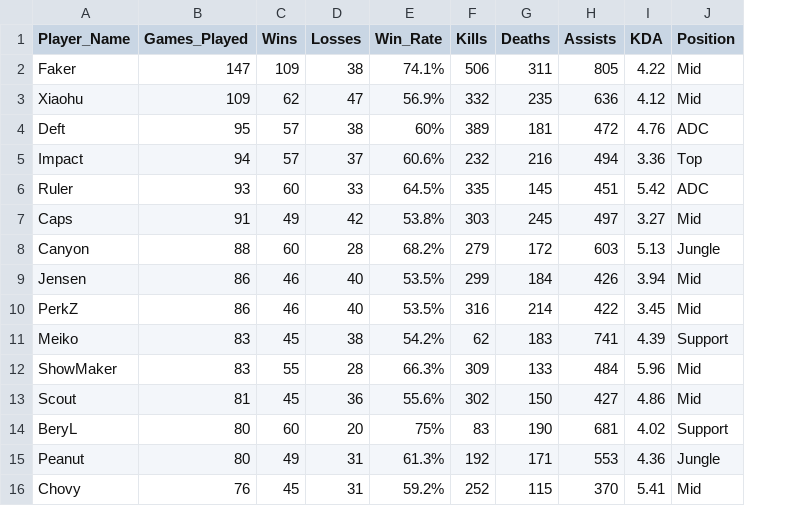
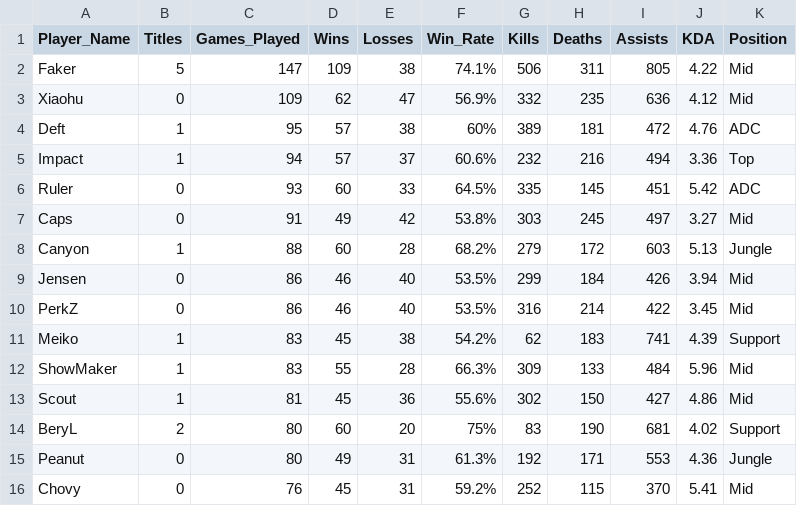
Before and after one commit to frankoklepac/DataVisualizationProject, a CSV file: data/top_10_all_time.csv, drawn as a sheet; the diff names each change by its address in the sheet, - before the commit and + after, or states it on an @@ line.

```diff
--- a/data/top_10_all_time.csv
+++ b/data/top_10_all_time.csv
+column B (Titles), rows 2-16: 5 | 0 | 1 | 1 | 0 | 0 | 1 | 0 | 0 | 1 | 1 | 1 | 2 | 0 | 0
```
Also changed, not shown: data/finals.csv.
